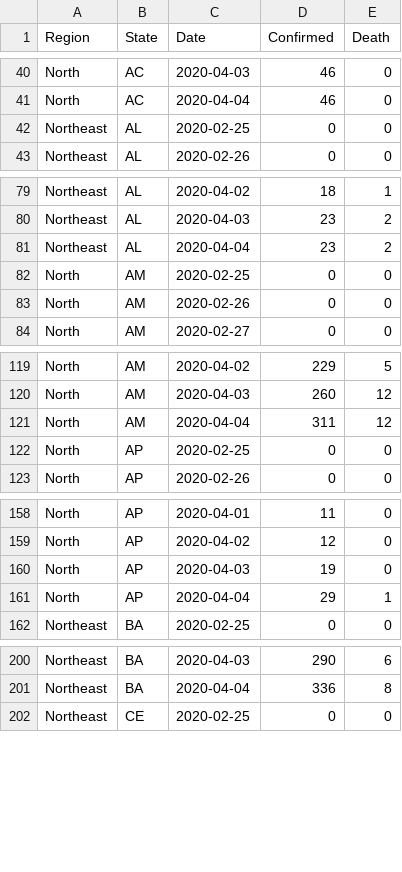
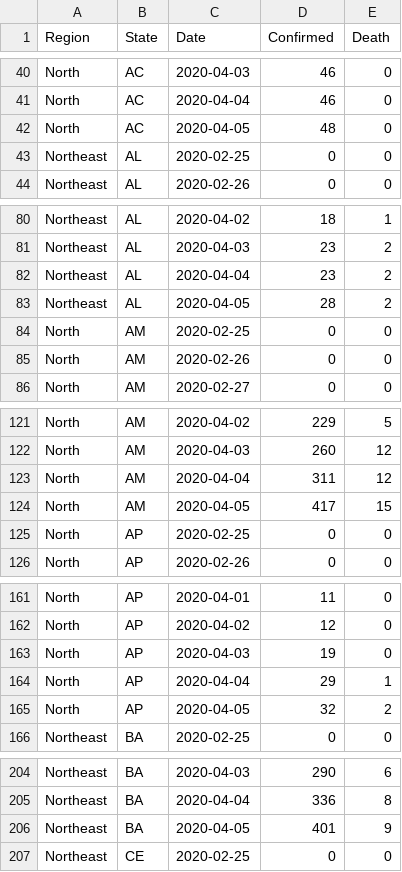
Before and after one commit to pdpcosta/COVID-19_Brazil, a CSV file: DATA/COVID-19_Brazil_CONF_DEATH.csv, drawn as a sheet; only a part is shown, gaps mark what is left out; the diff covers the shown part only; the diff names each change by its address in the sheet, - before the commit and + after, or states it on an @@ line.

```diff
--- a/DATA/COVID-19_Brazil_CONF_DEATH.csv
+++ b/DATA/COVID-19_Brazil_CONF_DEATH.csv
+row 42: North | AC | 2020-04-05 | 48 | 0
+row 83: Northeast | AL | 2020-04-05 | 28 | 2
+row 124: North | AM | 2020-04-05 | 417 | 15
+row 165: North | AP | 2020-04-05 | 32 | 2
+row 206: Northeast | BA | 2020-04-05 | 401 | 9
```
Also changed, not shown: 22 added rows elsewhere in this file, DATA/COVID-19_Brazil_CONFIRMED.csv, DATA/COVID-19_Brazil_DEATH.csv.
